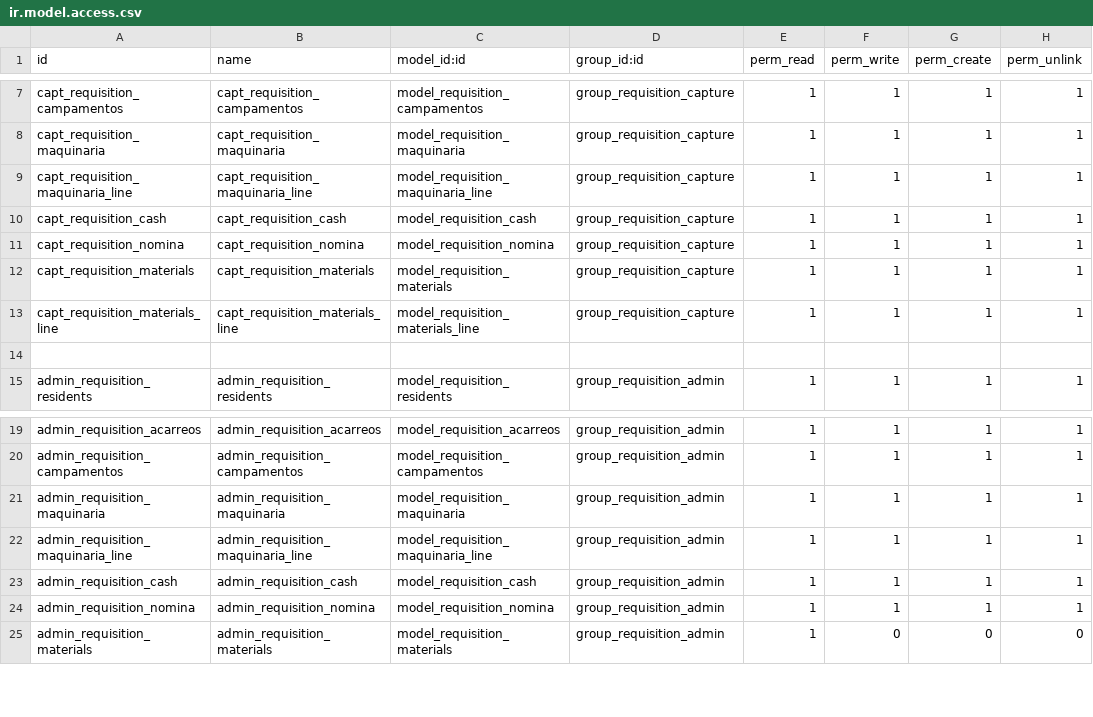
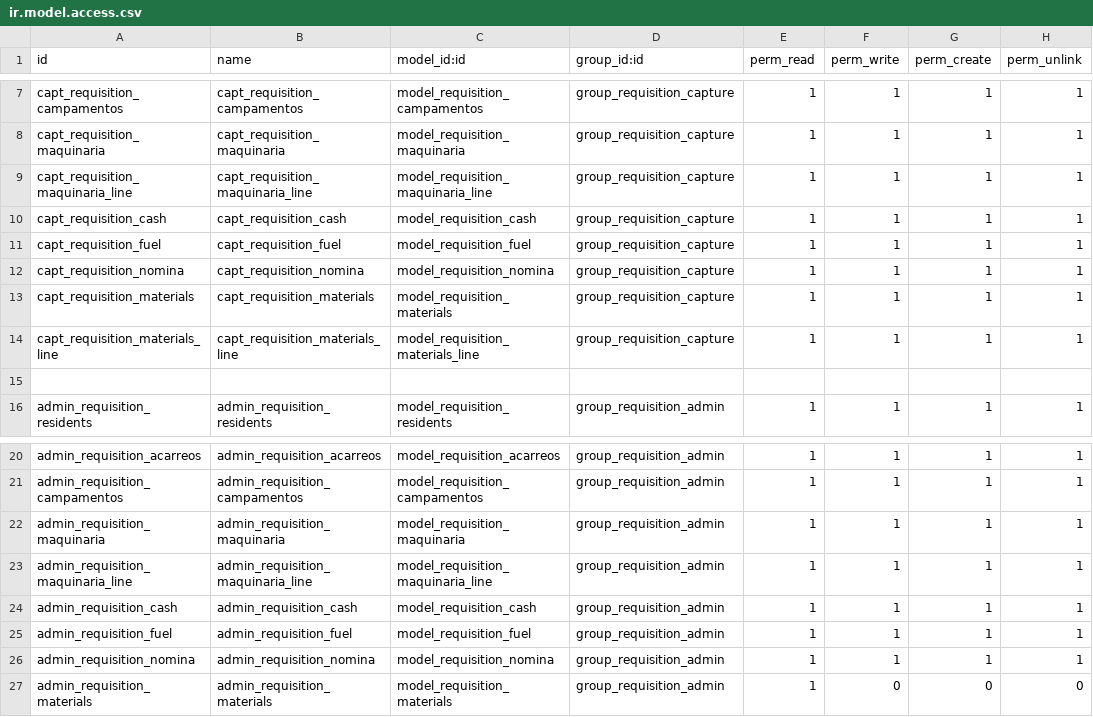
Before and after one commit to ehb1703/TCConstructora, a CSV file: requisition_residents/security/ir.model.access.csv, drawn as a sheet; only a part is shown, gaps mark what is left out.

```diff
--- a/requisition_residents/security/ir.model.access.csv
+++ b/requisition_residents/security/ir.model.access.csv
@@ -10,2 +10,3 @@ capt_requisition_maquinaria_line,capt_requisition_maquinaria_line,model_requisit
 capt_requisition_cash,capt_requisition_cash,model_requisition_cash,group_requisition_capture,1,1,1,1
+capt_requisition_fuel,capt_requisition_fuel,model_requisition_fuel,group_requisition_capture,1,1,1,1
 capt_requisition_nomina,capt_requisition_nomina,model_requisition_nomina,group_requisition_capture,1,1,1,1
@@ -23,2 +24,3 @@ admin_requisition_maquinaria_line,admin_requisition_maquinaria_line,model_requis
 admin_requisition_cash,admin_requisition_cash,model_requisition_cash,group_requisition_admin,1,1,1,1
+admin_requisition_fuel,admin_requisition_fuel,model_requisition_fuel,group_requisition_admin,1,1,1,1
 admin_requisition_nomina,admin_requisition_nomina,model_requisition_nomina,group_requisition_admin,1,1,1,1
```
Also changed, not shown: hr_extra/security/ir.model.access.csv, 24 other files.
